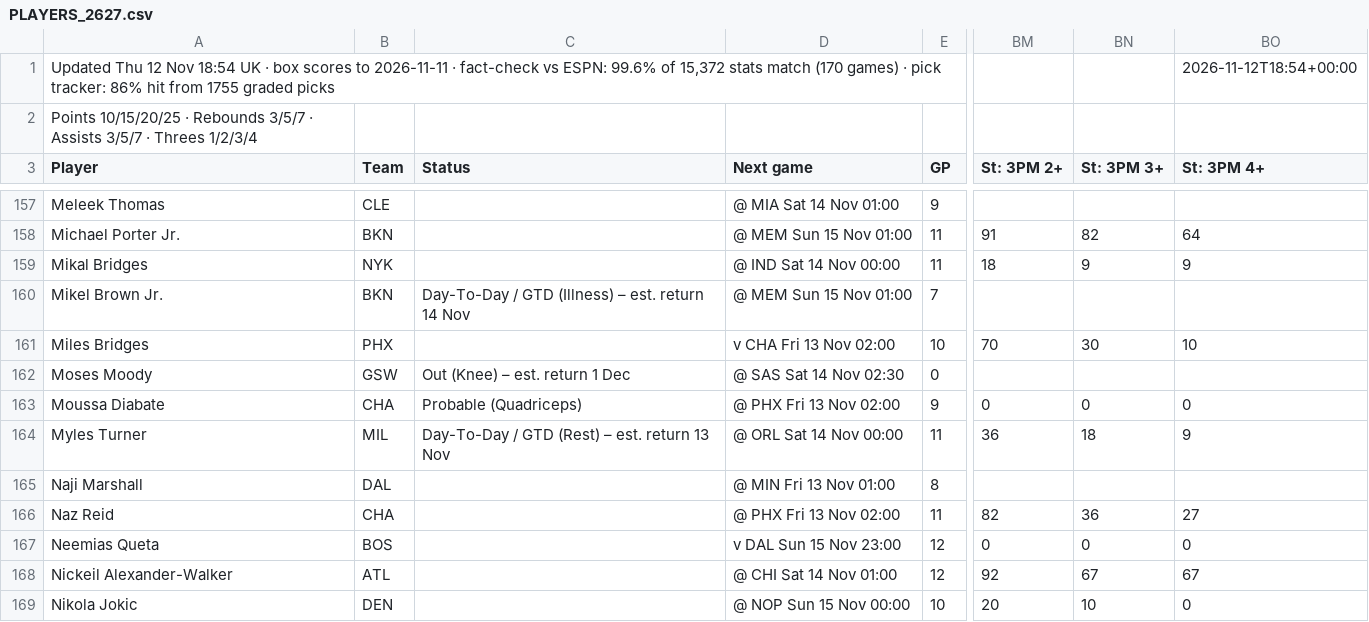
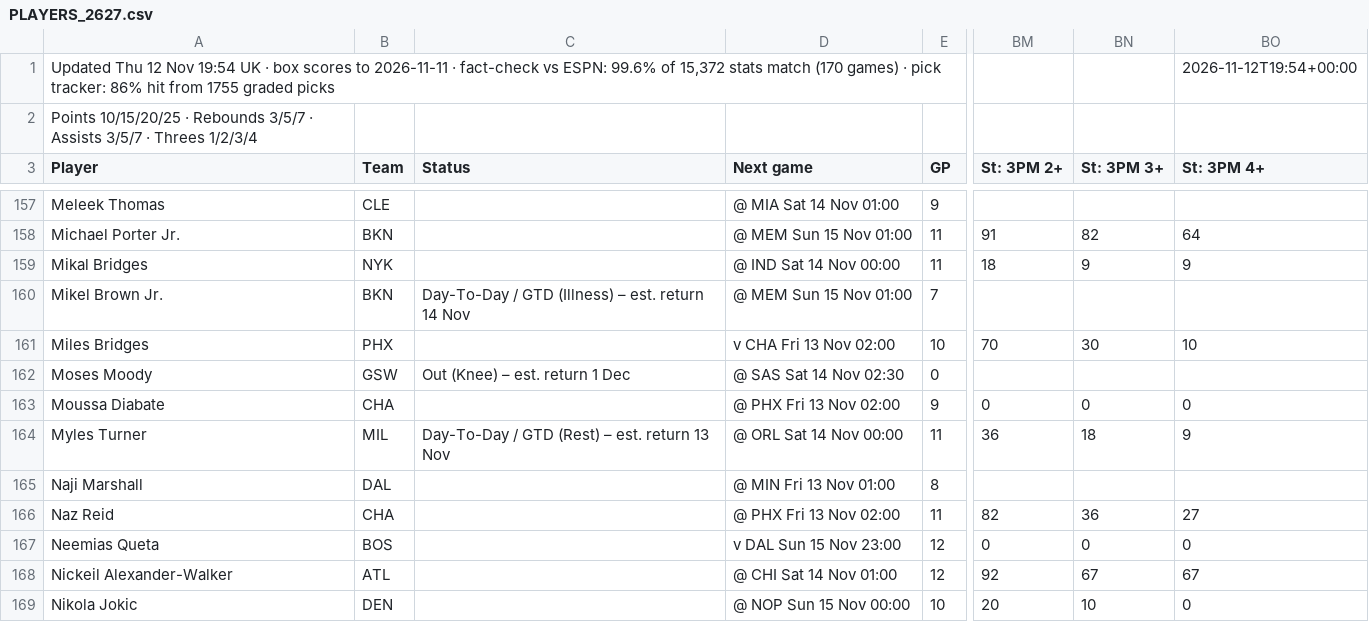
Before and after one commit to 7wilite7/Nba-Stats, a CSV file: out/PLAYERS_2627.csv, drawn as a sheet; only a part is shown, gaps mark what is left out; the diff names each change by its address in the sheet, - before the commit and + after, or states it on an @@ line.

```diff
--- a/out/PLAYERS_2627.csv
+++ b/out/PLAYERS_2627.csv
-A1 (Player): …12 Nov 18:54 UK ·…
+A1 (Player): …12 Nov 19:54 UK ·…
-BO1 (St: 3PM 4+): 2026-11-12T18:54+00:00
+BO1 (St: 3PM 4+): 2026-11-12T19:54+00:00
-C163 (Status): Probable (Quadriceps)
+C163 (Status): (empty)
```
Also changed, not shown: out/GAMES_2627.csv, out/GAMES_blend.csv, 9 other files.
